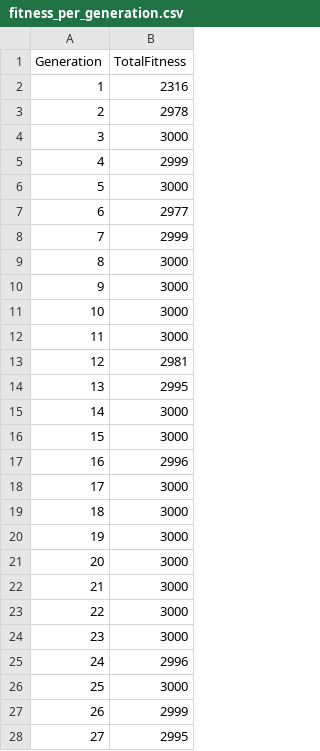
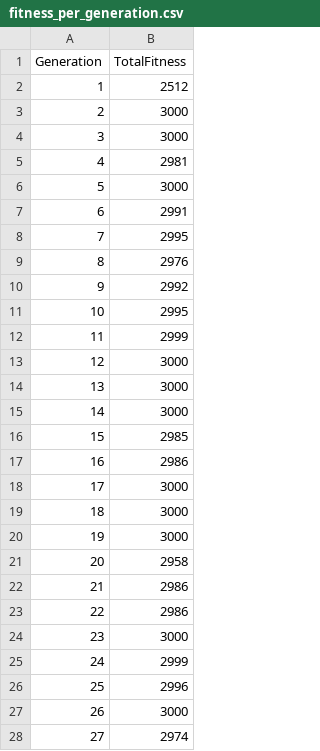
Before and after one commit to rcmdavis/prisoners, a CSV file: fitness_per_generation.csv, drawn as a sheet; only a part is shown; the diff covers the shown part only.

```diff
--- a/fitness_per_generation.csv
+++ b/fitness_per_generation.csv
@@ -1,18 +1,18 @@
 Generation,TotalFitness
-1,2316
-2,2978
+1,2512
+2,3000
 3,3000
-4,2999
+4,2981
 5,3000
-6,2977
-7,2999
-8,3000
-9,3000
-10,3000
-11,3000
-12,2981
-13,2995
+6,2991
+7,2995
+8,2976
+9,2992
+10,2995
+11,2999
+12,3000
+13,3000
 14,3000
-15,3000
-16,2996
+15,2985
+16,2986
 17,3000
@@ -20,9 +20,9 @@ Generation,TotalFitness
 19,3000
-20,3000
-21,3000
-22,3000
+20,2958
+21,2986
+22,2986
 23,3000
-24,2996
-25,3000
-26,2999
-27,2995
+24,2999
+25,2996
+26,3000
+27,2974
```
Also changed, not shown: 20 edited cells elsewhere in this file, 2 other files.
